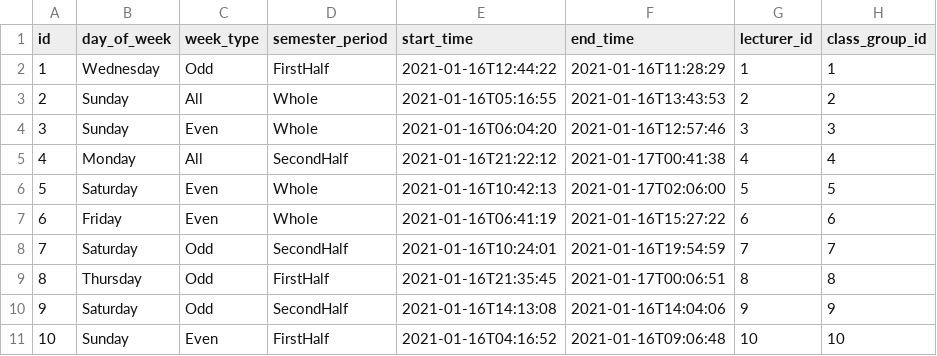
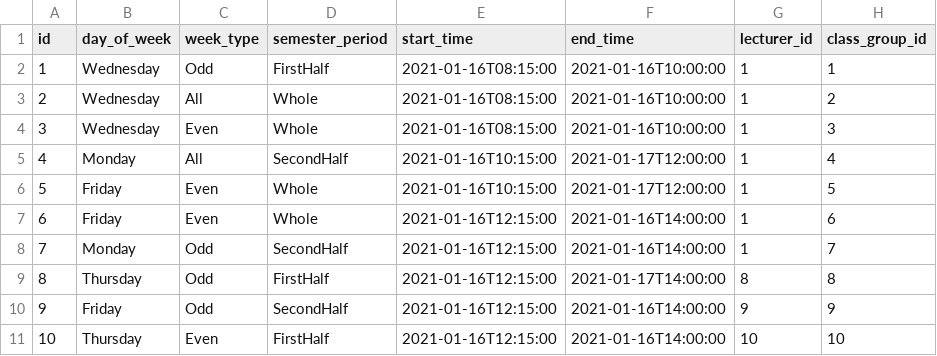
Before and after one commit to radiator0/psi-enrollments, a CSV file: src/main/resources/config/liquibase/fake-data/class_schedule.csv, drawn as a sheet.

```diff
--- a/src/main/resources/config/liquibase/fake-data/class_schedule.csv
+++ b/src/main/resources/config/liquibase/fake-data/class_schedule.csv
@@ -1,11 +1,11 @@
 id;day_of_week;week_type;semester_period;start_time;end_time;lecturer_id;class_group_id
-1;Wednesday;Odd;FirstHalf;2021-01-16T12:44:22;2021-01-16T11:28:29;1;1
-2;Sunday;All;Whole;2021-01-16T05:16:55;2021-01-16T13:43:53;2;2
-3;Sunday;Even;Whole;2021-01-16T06:04:20;2021-01-16T12:57:46;3;3
-4;Monday;All;SecondHalf;2021-01-16T21:22:12;2021-01-17T00:41:38;4;4
-5;Saturday;Even;Whole;2021-01-16T10:42:13;2021-01-17T02:06:00;5;5
-6;Friday;Even;Whole;2021-01-16T06:41:19;2021-01-16T15:27:22;6;6
-7;Saturday;Odd;SecondHalf;2021-01-16T10:24:01;2021-01-16T19:54:59;7;7
-8;Thursday;Odd;FirstHalf;2021-01-16T21:35:45;2021-01-17T00:06:51;8;8
-9;Saturday;Odd;SecondHalf;2021-01-16T14:13:08;2021-01-16T14:04:06;9;9
-10;Sunday;Even;FirstHalf;2021-01-16T04:16:52;2021-01-16T09:06:48;10;10
+1;Wednesday;Odd;FirstHalf;2021-01-16T08:15:00;2021-01-16T10:00:00;1;1
+2;Wednesday;All;Whole;2021-01-16T08:15:00;2021-01-16T10:00:00;1;2
+3;Wednesday;Even;Whole;2021-01-16T08:15:00;2021-01-16T10:00:00;1;3
+4;Monday;All;SecondHalf;2021-01-16T10:15:00;2021-01-17T12:00:00;1;4
+5;Friday;Even;Whole;2021-01-16T10:15:00;2021-01-17T12:00:00;1;5
+6;Friday;Even;Whole;2021-01-16T12:15:00;2021-01-16T14:00:00;1;6
+7;Monday;Odd;SecondHalf;2021-01-16T12:15:00;2021-01-16T14:00:00;1;7
+8;Thursday;Odd;FirstHalf;2021-01-16T12:15:00;2021-01-17T14:00:00;8;8
+9;Friday;Odd;SecondHalf;2021-01-16T12:15:00;2021-01-16T14:00:00;9;9
+10;Thursday;Even;FirstHalf;2021-01-16T12:15:00;2021-01-16T14:00:00;10;10
```
Also changed, not shown: src/main/resources/config/liquibase/fake-data/enrollment_date.csv, src/main/resources/config/liquibase/fake-data/semester.csv, 25 other files.
